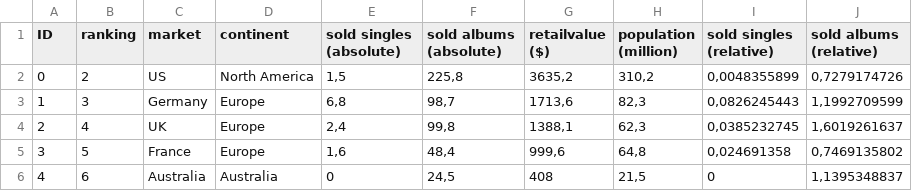
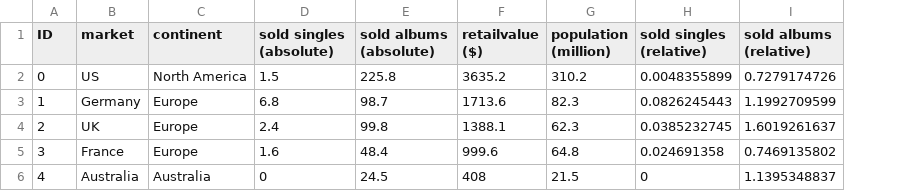
Before and after one commit to gillhofer/caleydo_web_container, a CSV file: data/number_one_country.csv, drawn as a sheet; only a part is shown; removed rows and columns are numbered as before the commit, all else as after; the diff covers the shown part only; the diff names each change by its address in the sheet, - before the commit and + after, or states it on an @@ line.

Commit message:
bugfixing data format

```diff
--- a/data/number_one_country.csv
+++ b/data/number_one_country.csv
-column B (ranking), rows 2-6: 2 | 3 | 4 | 5 | 6
-D2 (sold singles (absolute)): 1,5
+D2 (sold singles (absolute)): 1.5
-E2 (sold albums (absolute)): 225,8
+E2 (sold albums (absolute)): 225.8
-F2 (retailvalue ($)): 3635,2
+F2 (retailvalue ($)): 3635.2
-G2 (population (million)): 310,2
+G2 (population (million)): 310.2
-H2 (sold singles (relative)): 0,0048355899
+H2 (sold singles (relative)): 0.0048355899
-I2 (sold albums (relative)): 0,7279174726
+I2 (sold albums (relative)): 0.7279174726
-D3 (sold singles (absolute)): 6,8
+D3 (sold singles (absolute)): 6.8
-E3 (sold albums (absolute)): 98,7
+E3 (sold albums (absolute)): 98.7
-F3 (retailvalue ($)): 1713,6
+F3 (retailvalue ($)): 1713.6
-G3 (population (million)): 82,3
+G3 (population (million)): 82.3
-H3 (sold singles (relative)): 0,0826245443
+H3 (sold singles (relative)): 0.0826245443
-I3 (sold albums (relative)): 1,1992709599
+I3 (sold albums (relative)): 1.1992709599
-D4 (sold singles (absolute)): 2,4
+D4 (sold singles (absolute)): 2.4
-E4 (sold albums (absolute)): 99,8
+E4 (sold albums (absolute)): 99.8
-F4 (retailvalue ($)): 1388,1
+F4 (retailvalue ($)): 1388.1
-G4 (population (million)): 62,3
+G4 (population (million)): 62.3
-H4 (sold singles (relative)): 0,0385232745
+H4 (sold singles (relative)): 0.0385232745
-I4 (sold albums (relative)): 1,6019261637
+I4 (sold albums (relative)): 1.6019261637
-D5 (sold singles (absolute)): 1,6
+D5 (sold singles (absolute)): 1.6
-E5 (sold albums (absolute)): 48,4
+E5 (sold albums (absolute)): 48.4
-F5 (retailvalue ($)): 999,6
+F5 (retailvalue ($)): 999.6
-G5 (population (million)): 64,8
+G5 (population (million)): 64.8
-H5 (sold singles (relative)): 0,024691358
+H5 (sold singles (relative)): 0.024691358
-I5 (sold albums (relative)): 0,7469135802
+I5 (sold albums (relative)): 0.7469135802
-E6 (sold albums (absolute)): 24,5
+E6 (sold albums (absolute)): 24.5
-G6 (population (million)): 21,5
+G6 (population (million)): 21.5
-I6 (sold albums (relative)): 1,1395348837
+I6 (sold albums (relative)): 1.1395348837
```
Also changed, not shown: 39 edited cells elsewhere in this file.
